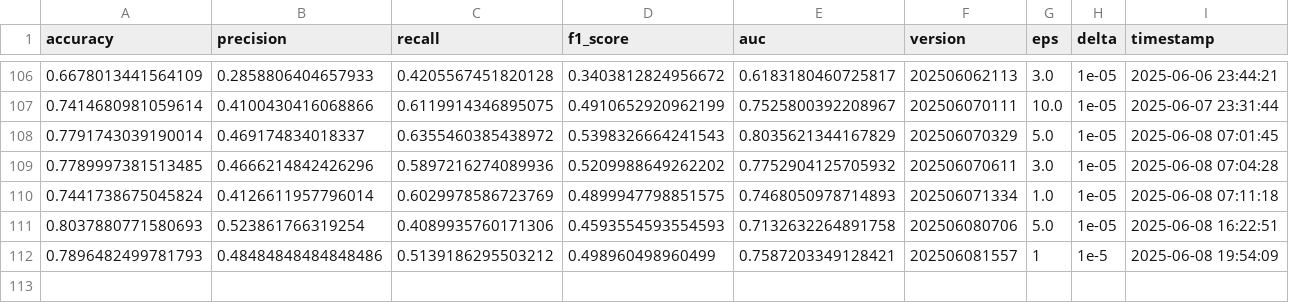
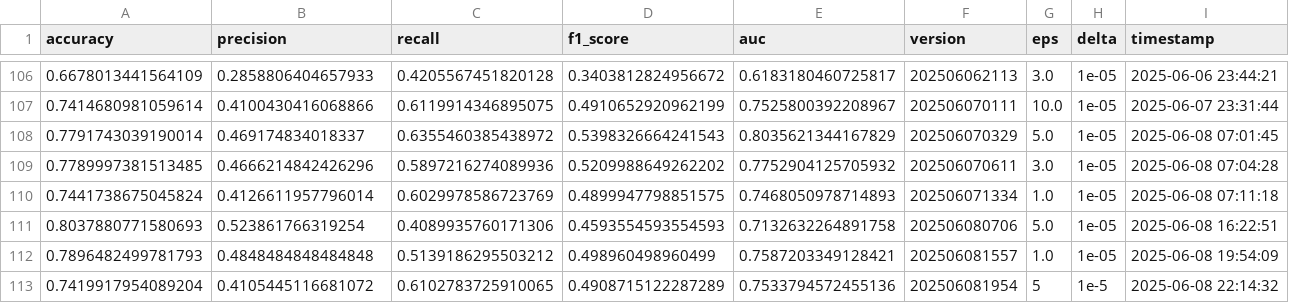
Before and after one commit to trinhkieuha/dp-shap-anomaly-detection, a CSV file: results/metrics/dpsgd.csv, drawn as a sheet; only a part is shown, gaps mark what is left out.

```diff
--- a/results/metrics/dpsgd.csv
+++ b/results/metrics/dpsgd.csv
@@ -111,2 +111,3 @@ accuracy,precision,recall,f1_score,auc,version,eps,delta,timestamp
 0.8037880771580693,0.523861766319254,0.4089935760171306,0.4593554593554593,0.7132632264891758,202506080706,5.0,1e-05,2025-06-08 16:22:51
-0.7896482499781793,0.48484848484848486,0.5139186295503212,0.498960498960499,0.7587203349128421,202506081557,1,1e-5,2025-06-08 19:54:09
+0.7896482499781793,0.4848484848484848,0.5139186295503212,0.498960498960499,0.7587203349128421,202506081557,1.0,1e-05,2025-06-08 19:54:09
+0.7419917954089204,0.4105445116681072,0.6102783725910065,0.4908715122287289,0.7533794572455136,202506081954,5,1e-5,2025-06-08 22:14:32
```
Also changed, not shown: experiments/hyperparam_tune/dpsgd/bayes_recall_202506081954.csv, experiments/perf_summary/dpsgd_val_results.csv, 17 other files.
